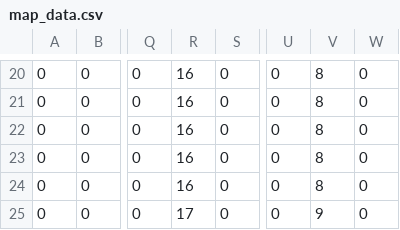
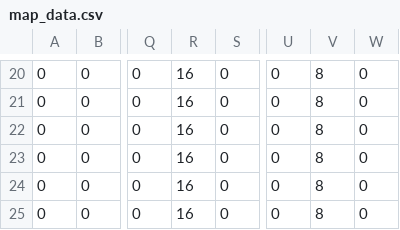
Before and after one commit to NeptunianEclipse/ludum-dare-38, a CSV file: src/static/levelData/level0/map_data.csv, drawn as a sheet; only a part is shown, gaps mark what is left out; the diff names each change by its address in the sheet, - before the commit and + after, or states it on an @@ line.

```diff
--- a/src/static/levelData/level0/map_data.csv
+++ b/src/static/levelData/level0/map_data.csv
-R25: 17
+R25: 16
-V25: 9
+V25: 8
```
Also changed, not shown: src/static/levelData/level1/map_data.csv, src/static/levelData/level1/map_visuals.csv, 21 other files.
